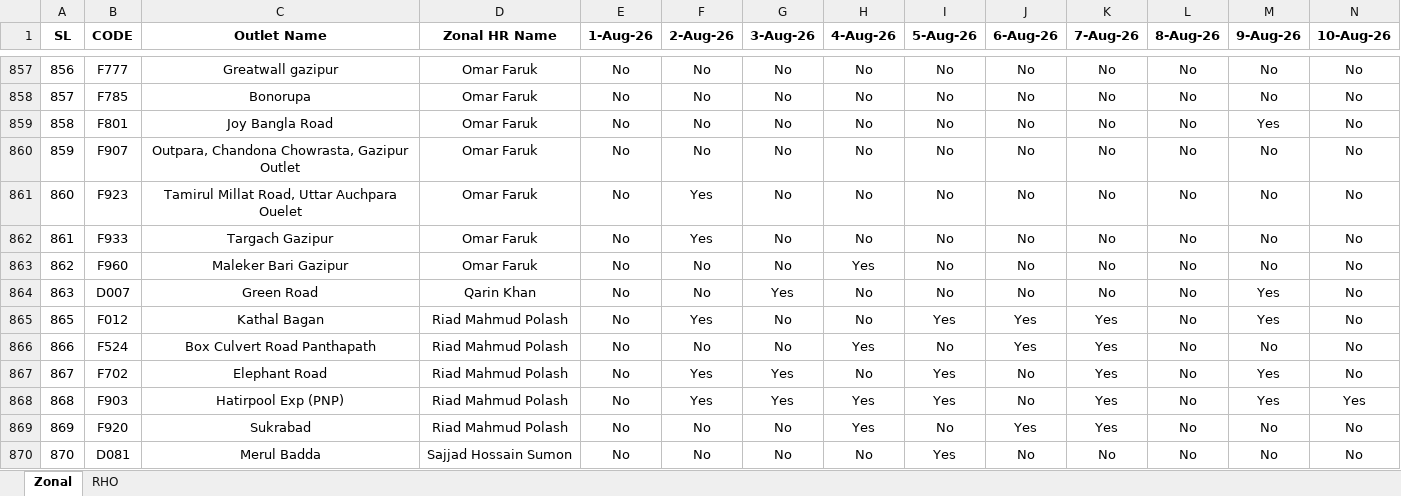
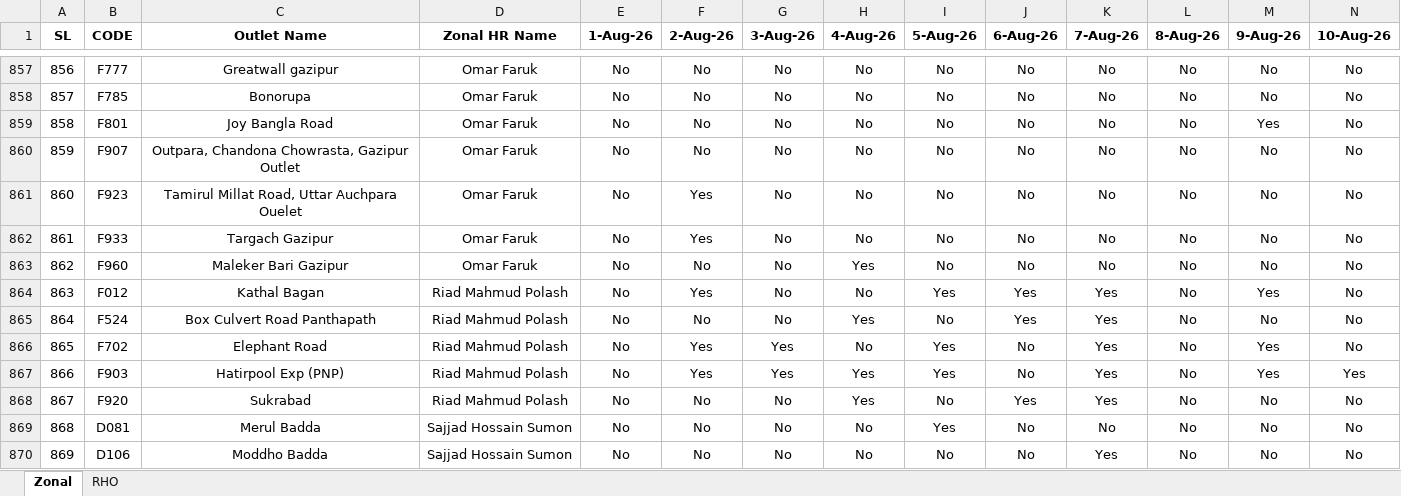
Before and after one commit to aftabshwapno-lab/visit-compliance-dashboard, an Excel workbook: data/Compiled Visit Schedule_August 2026_Both.xlsx, sheet Zonal, drawn as a sheet; only a part is shown, gaps mark what is left out; the shorter side is filled out with more unchanged rows; values as stored, in another font and other column widths than the file's, no borders; conditional formats not drawn; removed rows and columns are numbered as before the commit, all else as after; rows hold the shown columns only; the diff names each change by its address in the sheet, - before the commit and + after, or states it on an @@ line.

Commit message:
Add files via upload

```diff
--- a/data/Compiled Visit Schedule_August 2026_Both.xlsx (sheet Zonal)
+++ b/data/Compiled Visit Schedule_August 2026_Both.xlsx (sheet Zonal)
-row 864: 863 | D007 | Green Road | Qarin Khan | No | No | Yes | No | No | No | No | No | Yes | No
@@ column A (SL) renumbered from row 864 down @@
```
